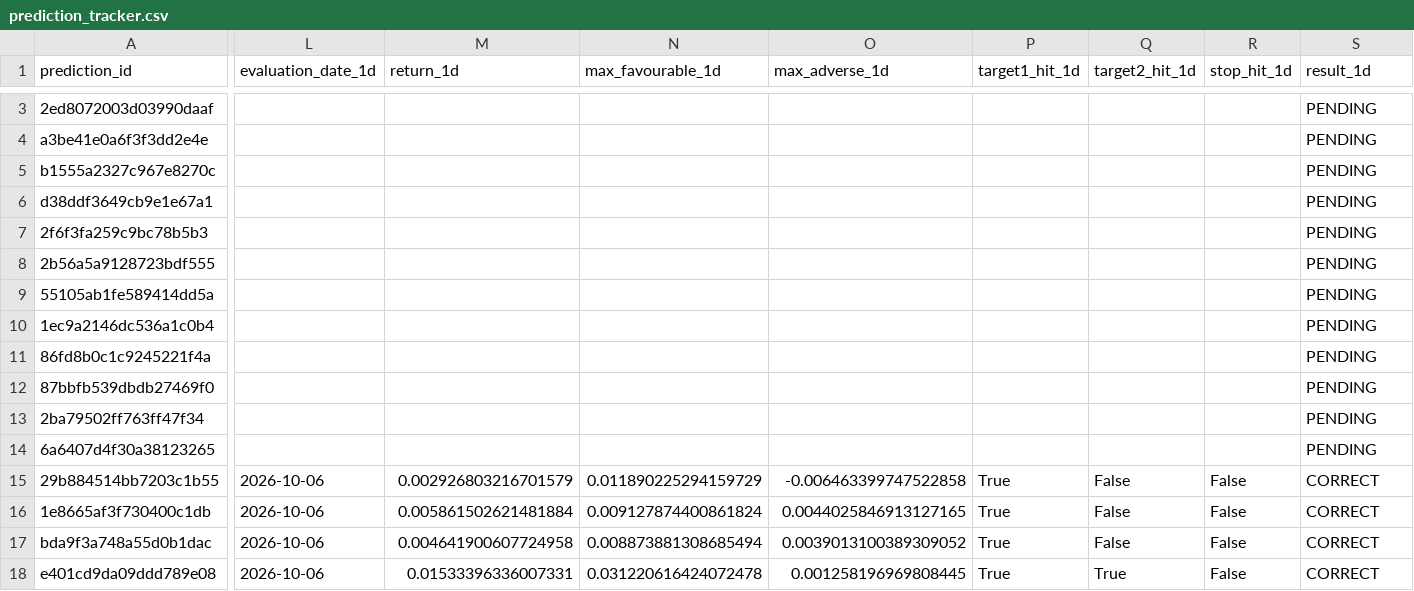
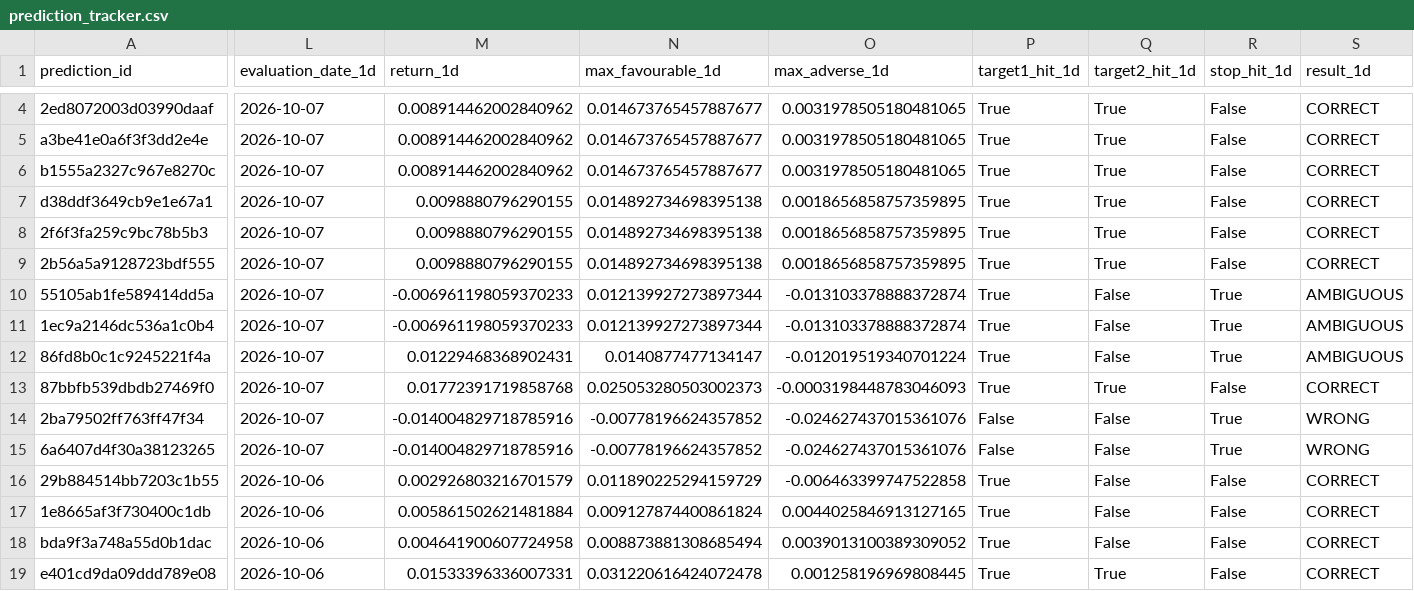
Before and after one commit to rk93/stocks-ai-analyzer, a CSV file: data/prediction_tracker.csv, drawn as a sheet; only a part is shown, gaps mark what is left out; addresses are those after the commit; the diff covers the shown part only; the diff names each change by its address in the sheet, - before the commit and + after, or states it on an @@ line.

```diff
--- a/data/prediction_tracker.csv
+++ b/data/prediction_tracker.csv
-L4:L15 (evaluation_date_1d): (empty)
+L4:L15 (evaluation_date_1d): 2026-10-07
-M4:M6 (return_1d): (empty)
+M4:M6 (return_1d): 0.008914462002840962
-N4:N6 (max_favourable_1d): (empty)
+N4:N6 (max_favourable_1d): 0.014673765457887677
-O4:O6 (max_adverse_1d): (empty)
+O4:O6 (max_adverse_1d): 0.0031978505180481065
-P4:P13 (target1_hit_1d): (empty)
+P4:P13 (target1_hit_1d): True
-Q4:Q9 (target2_hit_1d): (empty)
+Q4:Q9 (target2_hit_1d): True
-R4:R9 (stop_hit_1d): (empty)
+R4:R9 (stop_hit_1d): False
-S4:S9 (result_1d): PENDING
+S4:S9 (result_1d): CORRECT
-M7:M9 (return_1d): (empty)
+M7:M9 (return_1d): 0.0098880796290155
-N7:N9 (max_favourable_1d): (empty)
+N7:N9 (max_favourable_1d): 0.014892734698395138
-O7:O9 (max_adverse_1d): (empty)
+O7:O9 (max_adverse_1d): 0.0018656858757359895
-M10:M11 (return_1d): (empty)
+M10:M11 (return_1d): -0.006961198059370233
-N10:N11 (max_favourable_1d): (empty)
+N10:N11 (max_favourable_1d): 0.012139927273897344
-O10:O11 (max_adverse_1d): (empty)
+O10:O11 (max_adverse_1d): -0.013103378888372874
-Q10:Q12 (target2_hit_1d): (empty)
+Q10:Q12 (target2_hit_1d): False
-R10:R12 (stop_hit_1d): (empty)
+R10:R12 (stop_hit_1d): True
-S10:S12 (result_1d): PENDING
+S10:S12 (result_1d): AMBIGUOUS
-M12 (return_1d): (empty)
+M12 (return_1d): 0.01229468368902431
-N12 (max_favourable_1d): (empty)
+N12 (max_favourable_1d): 0.0140877477134147
-O12 (max_adverse_1d): (empty)
+O12 (max_adverse_1d): -0.012019519340701224
-M13 (return_1d): (empty)
+M13 (return_1d): 0.01772391719858768
-N13 (max_favourable_1d): (empty)
+N13 (max_favourable_1d): 0.025053280503002373
-O13 (max_adverse_1d): (empty)
+O13 (max_adverse_1d): -0.0003198448783046093
-Q13 (target2_hit_1d): (empty)
+Q13 (target2_hit_1d): True
-R13 (stop_hit_1d): (empty)
+R13 (stop_hit_1d): False
-S13 (result_1d): PENDING
+S13 (result_1d): CORRECT
-M14:M15 (return_1d): (empty)
+M14:M15 (return_1d): -0.014004829718785916
-N14:N15 (max_favourable_1d): (empty)
+N14:N15 (max_favourable_1d): -0.00778196624357852
-O14:O15 (max_adverse_1d): (empty)
+O14:O15 (max_adverse_1d): -0.024627437015361076
-P14:P15 (target1_hit_1d): (empty)
+P14:P15 (target1_hit_1d): False
-Q14:Q15 (target2_hit_1d): (empty)
+Q14:Q15 (target2_hit_1d): False
-R14:R15 (stop_hit_1d): (empty)
+R14:R15 (stop_hit_1d): True
-S14:S15 (result_1d): PENDING
+S14:S15 (result_1d): WRONG
```
Also changed, not shown: 1 added row and 48 edited cells elsewhere in this file, data/confluence_latest.csv, data/day_opportunities_history.csv, 16 other files.
